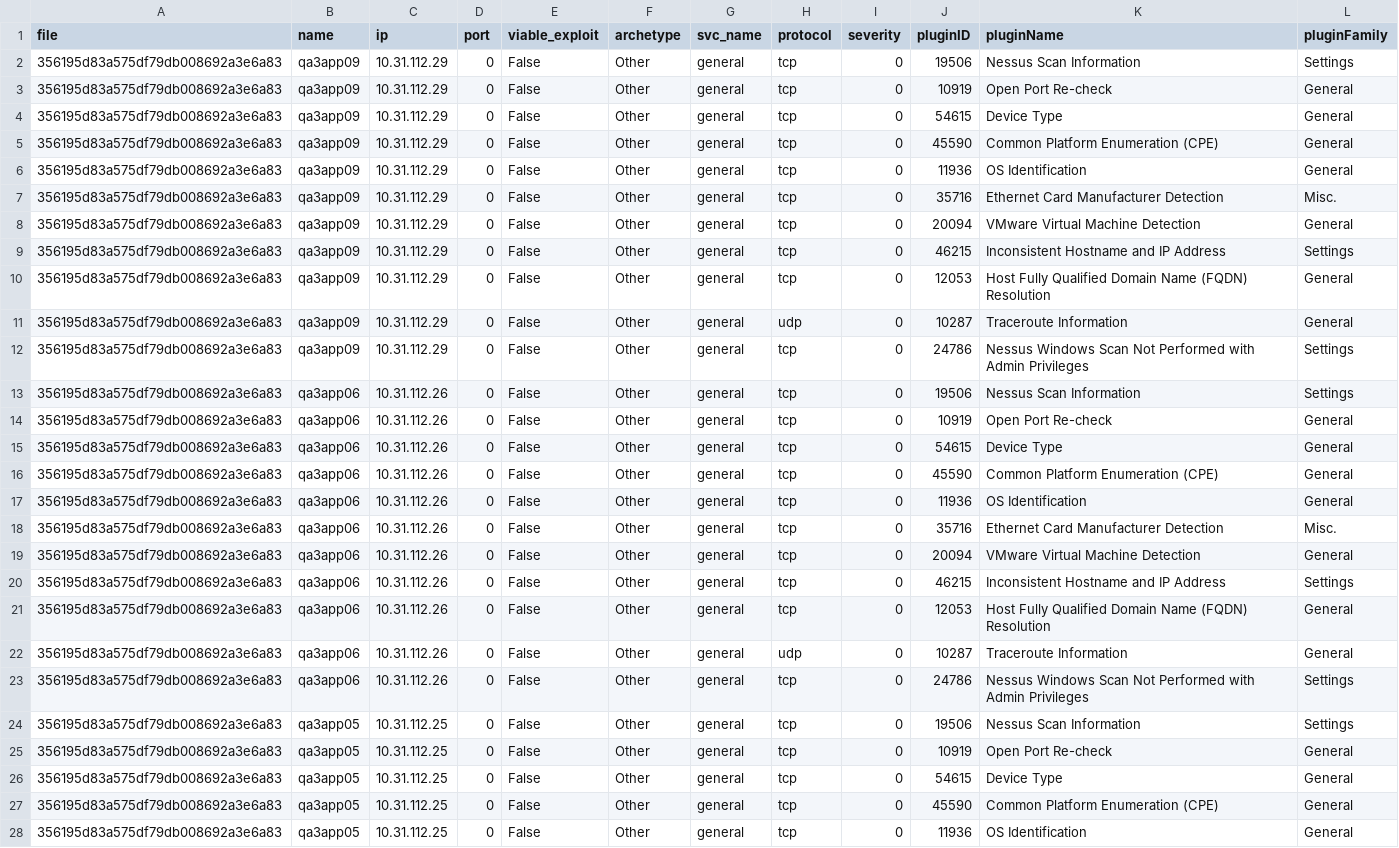
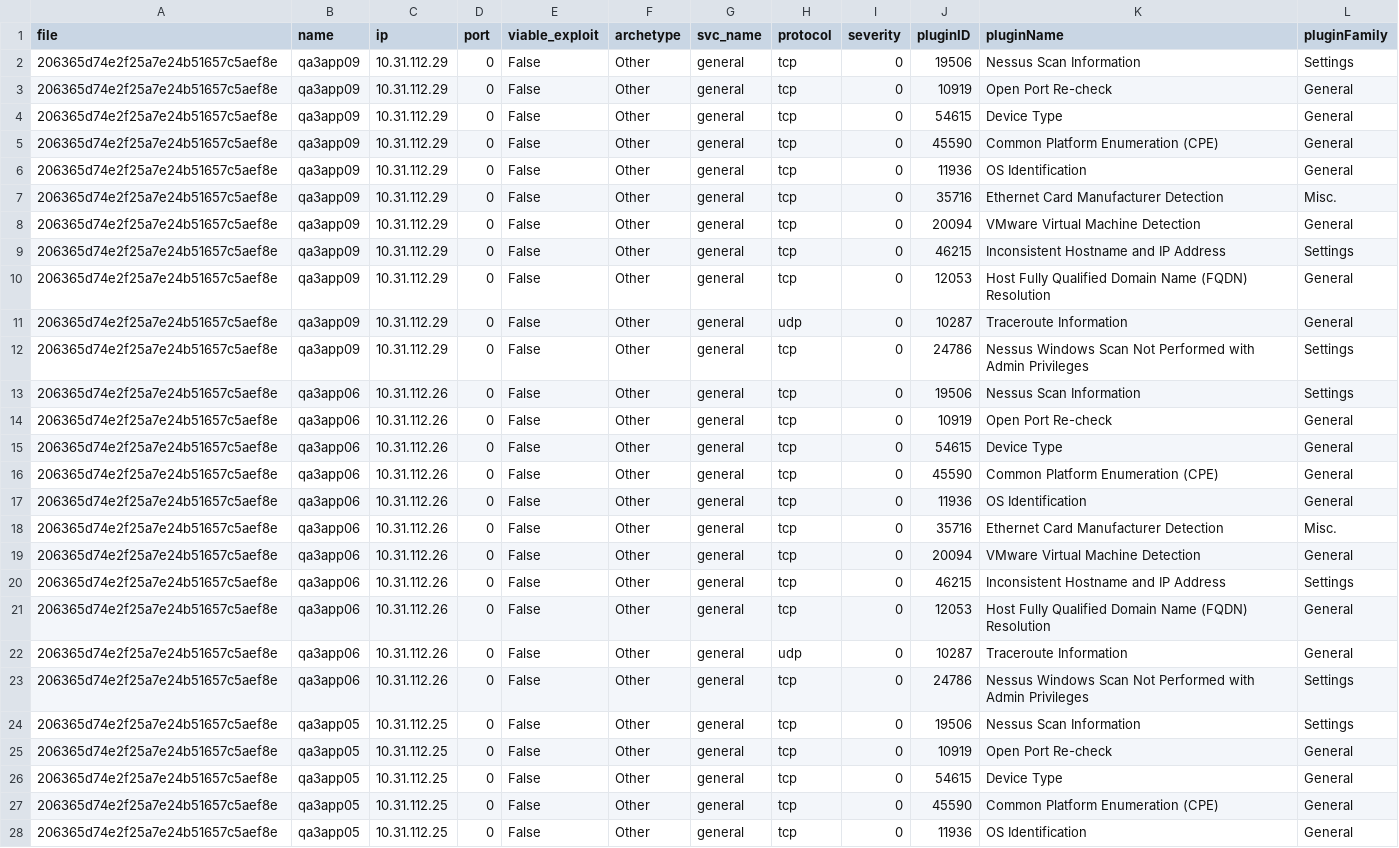
Before and after one commit to Walt-20/CS4311_INFILTR8_7TheWarriors_Fall2024, a CSV file: machine_learning/port_0_entries.csv, drawn as a sheet; only a part is shown; the diff covers the shown part only; the diff names each change by its address in the sheet, - before the commit and + after, or states it on an @@ line.

```diff
--- a/machine_learning/port_0_entries.csv
+++ b/machine_learning/port_0_entries.csv
-A2:A28 (file): 356195d83a575df79db008692a3e6a83
+A2:A28 (file): 206365d74e2f25a7e24b51657c5aef8e
```
Also changed, not shown: 50 edited cells elsewhere in this file, machine_learning/data_with_exploits.csv.
